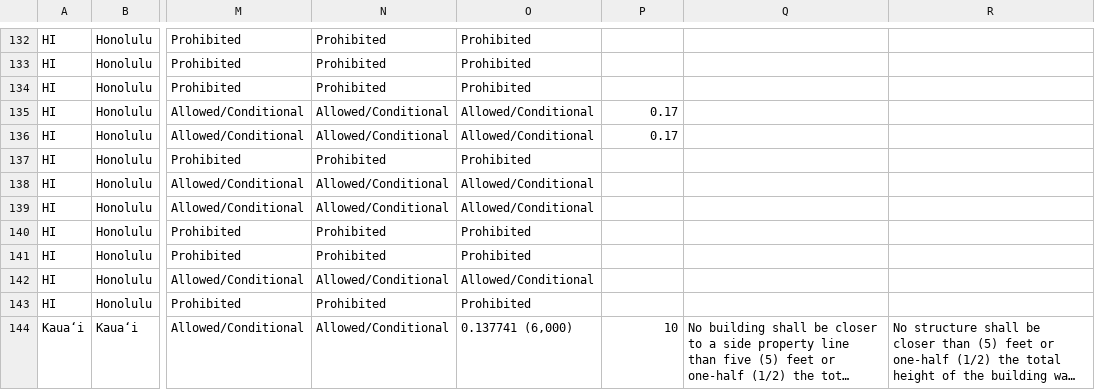
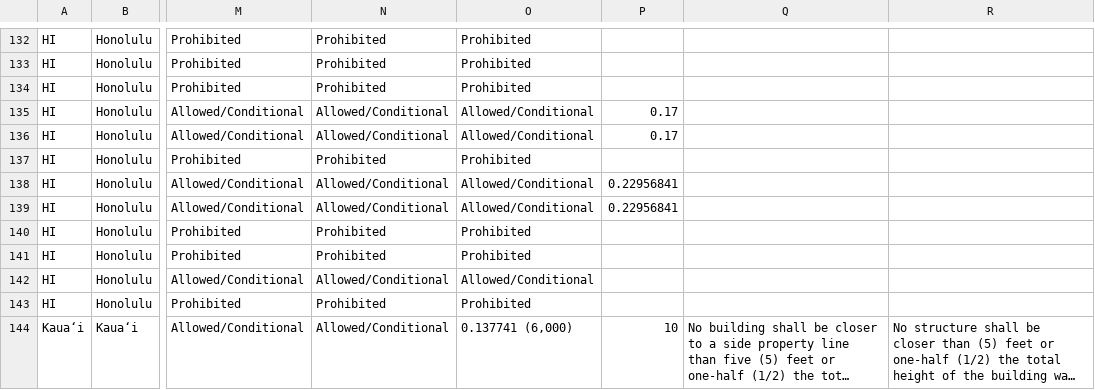
Before and after one commit to zoningatlas/web-map, a CSV file: data/hawaii-zoning-data.csv, drawn as a sheet; only a part is shown, gaps mark what is left out; long unchanged cells end in …; the diff names each change by its address in the sheet, - before the commit and + after, or states it on an @@ line.

```diff
--- a/data/hawaii-zoning-data.csv
+++ b/data/hawaii-zoning-data.csv
-P138:P139: (empty)
+P138:P139: 0.22956841
```
